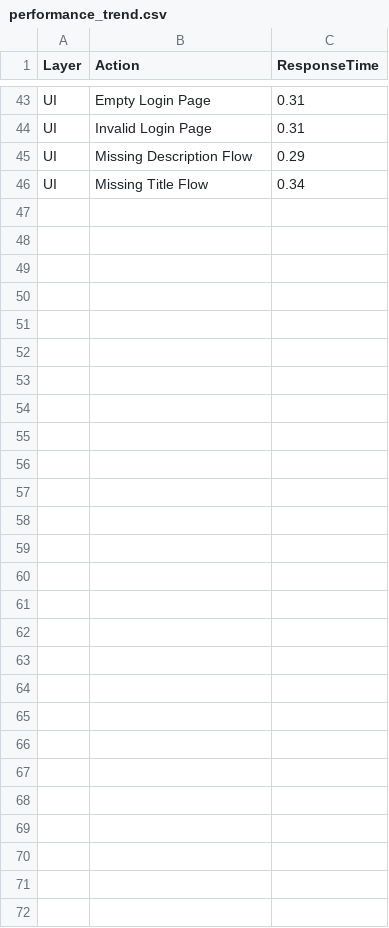
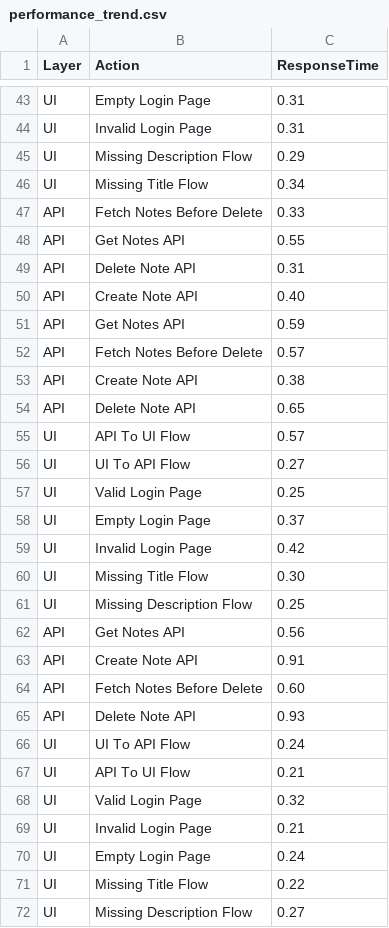
Before and after one commit to Sathvika-Reddy07/notes-automation-testing, a CSV file: logs/performance_trend.csv, drawn as a sheet; only a part is shown, gaps mark what is left out.

```diff
--- a/logs/performance_trend.csv
+++ b/logs/performance_trend.csv
@@ -46 +46,27 @@ UI,Missing Description Flow,0.29
 UI,Missing Title Flow,0.34
+API,Fetch Notes Before Delete,0.33
+API,Get Notes API,0.55
+API,Delete Note API,0.31
+API,Create Note API,0.40
+API,Get Notes API,0.59
+API,Fetch Notes Before Delete,0.57
+API,Create Note API,0.38
+API,Delete Note API,0.65
+UI,API To UI Flow,0.57
+UI,UI To API Flow,0.27
+UI,Valid Login Page,0.25
+UI,Empty Login Page,0.37
+UI,Invalid Login Page,0.42
+UI,Missing Title Flow,0.30
+UI,Missing Description Flow,0.25
+API,Get Notes API,0.56
+API,Create Note API,0.91
+API,Fetch Notes Before Delete,0.60
+API,Delete Note API,0.93
+UI,UI To API Flow,0.24
+UI,API To UI Flow,0.21
+UI,Valid Login Page,0.32
+UI,Invalid Login Page,0.21
+UI,Empty Login Page,0.24
+UI,Missing Title Flow,0.22
+UI,Missing Description Flow,0.27
```
Also changed, not shown: 6 other files.
